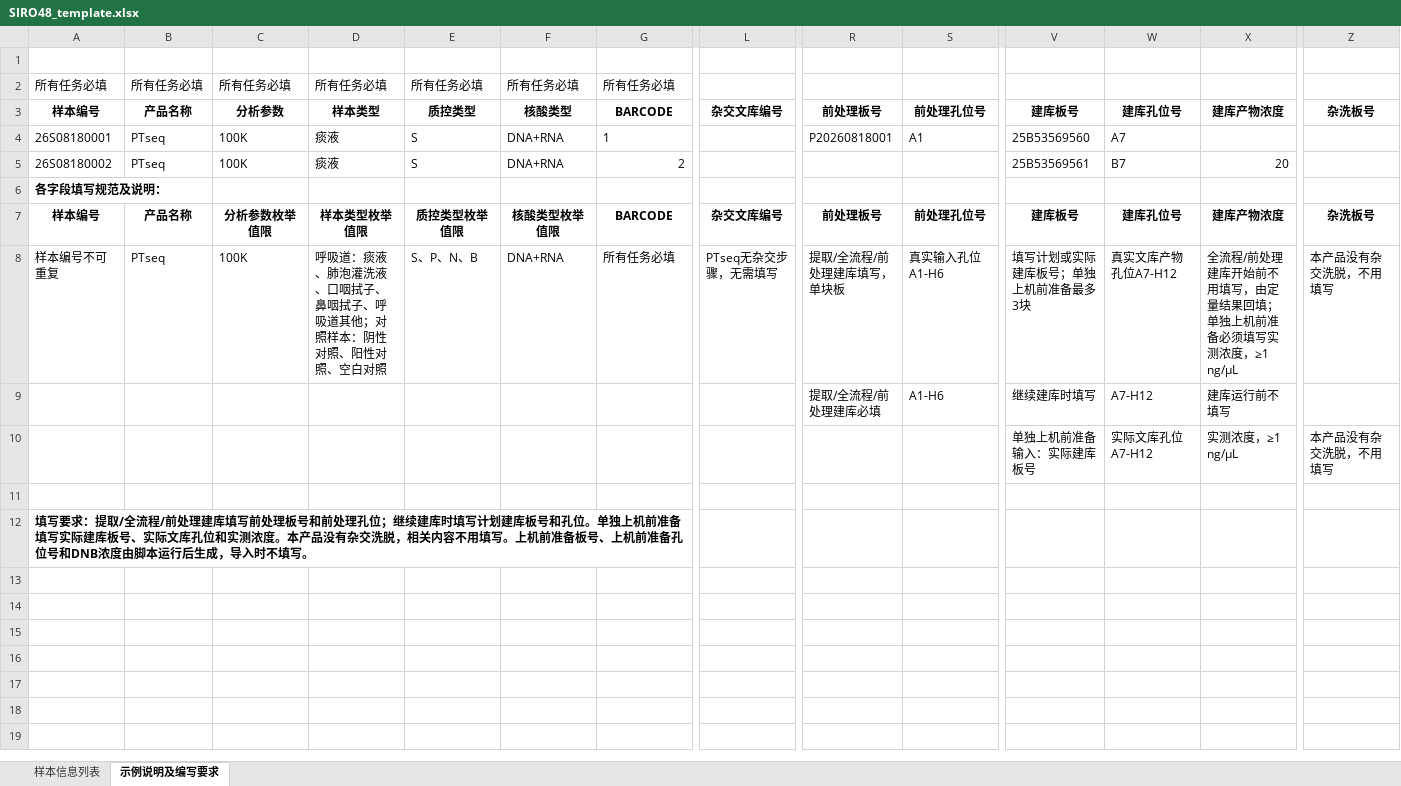
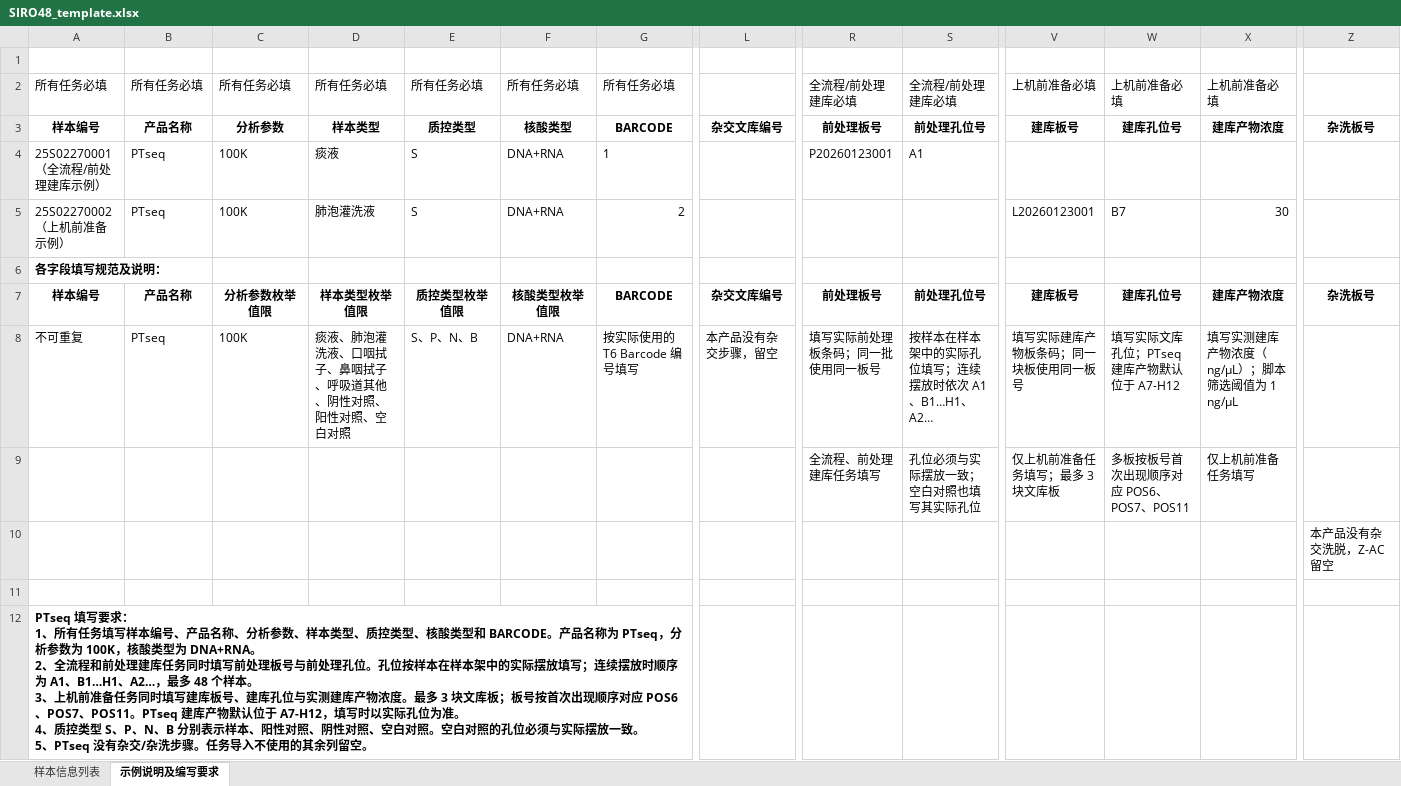
Before and after one commit to yoshnii/GenSIRO48_PTseq, an Excel workbook: 中台配置/GenSIRO48-PTseq/Resources/SIRO48_template.xlsx, sheet 示例说明及编写要求, drawn as a sheet; only a part is shown, gaps mark what is left out; values as stored, in another font and other column widths than the file's, no borders; removed rows and columns are numbered as before the commit, all else as after; rows hold the shown columns only; ↵ is a line break in a cell; the diff names each change by its address in the sheet, - before the commit and + after, or states it on an @@ line.

Commit message:
fix(middleware): refresh PTseq layouts and task template

```diff
--- a/中台配置/GenSIRO48-PTseq/Resources/SIRO48_template.xlsx (sheet 示例说明及编写要求)
+++ b/中台配置/GenSIRO48-PTseq/Resources/SIRO48_template.xlsx (sheet 示例说明及编写要求)
-R2: (empty)
+R2: 全流程/前处理建库必填
-S2: (empty)
+S2: 全流程/前处理建库必填
-V2: (empty)
+V2: 上机前准备必填
-W2: (empty)
+W2: 上机前准备必填
-X2: (empty)
+X2: 上机前准备必填
-A4: 26S08180001
+A4: 25S02270001（全流程/前处理建库示例）
-R4: P20260818001
+R4: P20260123001
-V4: 25B53569560
+V4: (empty)
-W4: A7
+W4: (empty)
-A5: 26S08180002
+A5: 25S02270002（上机前准备示例）
-D5: 痰液
+D5: 肺泡灌洗液
-V5: 25B53569561
+V5: L20260123001
-X5: 20
+X5: 30
-row 8: 样本编号不可重复 | PTseq | 100K | 呼吸道：痰液、肺泡灌洗液、口咽拭子、鼻咽拭子、呼吸道其他；对照样本：阴性对照、阳性对照、空白对照 | S、P、N、B | DNA+RNA | 所有任务必填 | PTseq无杂交步骤，无需填写 | 提取/全流程/前处理建库填写，单块板 | 真实输入孔位A1-H6 | 填写计划或实际建库板号；单独上机前准备最多3块 | 真实文库产物孔位A7-H12 | 全流程/前处理建库开始前不用填写，由定量结果回填；单独上机前准备必须填写实测浓度，≥1 ng/µL | 本产品没有杂交洗脱，不用填写
-row 9:  |  |  |  |  |  |  |  | 提取/全流程/前处理建库必填 | A1-H6 | 继续建库时填写 | A7-H12 | 建库运行前不填写
-row 10:  |  |  |  |  |  |  |  |  |  | 单独上机前准备输入：实际建库板号 | 实际文库孔位A7-H12 | 实测浓度，≥1 ng/µL | 本产品没有杂交洗脱，不用填写
+row 8: 不可重复 | PTseq | 100K | 痰液、肺泡灌洗液、口咽拭子、鼻咽拭子、呼吸道其他、阴性对照、阳性对照、空白对照 | S、P、N、B | DNA+RNA | 按实际使用的 T6 Barcode 编号填写 | 本产品没有杂交步骤，留空 | 填写实际前处理板条码；同一批使用同一板号 | 按样本在样本架中的实际孔位填写；连续摆放时依次 A1、B1…H1、A2… | 填写实际建库产物板条码；同一块板使用同一板号 | 填写实际文库孔位；PTseq 建库产物默认位于 A7-H12 | 填写实测建库产物浓度（ng/µL）；脚本筛选阈值为 1 ng/µL
+row 9:  |  |  |  |  |  |  |  | 全流程、前处理建库任务填写 | 孔位必须与实际摆放一致；空白对照也填写其实际孔位 | 仅上机前准备任务填写；最多 3 块文库板 | 多板按板号首次出现顺序对应 POS6、POS7、POS11 | 仅上机前准备任务填写
+row 10:  |  |  |  |  |  |  |  |  |  |  |  |  | 本产品没有杂交洗脱，Z-AC 留空
-A12: 填写要求：提取/全流程/前处理建库填写前处理板号和前处理孔位；继续建库时填写计划建库板号和孔位。单独上机前准备填写实际建库板号、实际文库孔位和实测浓度。本产品没有杂交洗脱，相关内容不用填写。上机前准备板号、上机前准备孔位号和DNB浓度由脚本运行后生成，导入时不填写。
+A12: PTseq 填写要求： ↵ 1、所有任务填写样本编号、产品名称、分析参数、样本类型、质控类型、核酸类型和 BARCODE。产品名称为 PTseq，分析参数为 100K，核酸类型为 DNA+RNA。 ↵ 2、全流程和前处理建库任务同时填写前处理板号与前处理孔位。孔位按样本在样本架中的实际摆放填写；连续摆放时顺序为 A1、B1…H1、A2…，最多 48 个样本。 ↵ 3、上机前准备任务同时填写建库板号、建库孔位与实测建库产物浓度。最多 3 块文库板；板号按首次出现顺序对应 POS6、POS7、POS11。PTseq 建库产物默认位于 A7-H12，填写时以实际孔位为准。 ↵ 4、质控类型 S、P、N、B 分别表示样本、阳性对照、阴性对照、空白对照。空白对照的孔位必须与实际摆放一致。 ↵ 5、PTseq 没有杂交/杂洗步骤。任务导入不使用的其余列留空。
```
Also changed, not shown: sheet 样本信息列表, charts or pictures, 9 other files.
